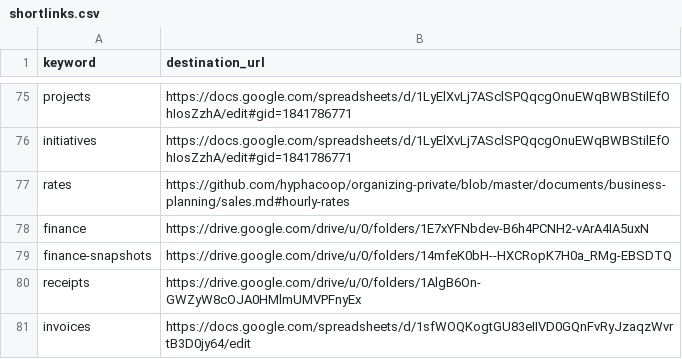
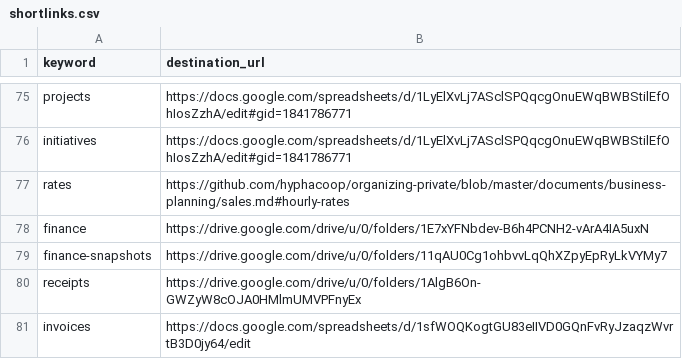
Before and after one commit to hyphacoop/configurations, a CSV file: hyphacoop/shortlinks/shortlinks.csv, drawn as a sheet; only a part is shown, gaps mark what is left out.

Commit message:
Update shortlinks.csv

```diff
--- a/hyphacoop/shortlinks/shortlinks.csv
+++ b/hyphacoop/shortlinks/shortlinks.csv
@@ -78,3 +78,3 @@ rates,https://github.com/hyphacoop/organizing-private/blob/master/documents/busi
 finance,https://drive.google.com/drive/u/0/folders/1E7xYFNbdev-B6h4PCNH2-vArA4IA5uxN
-finance-snapshots,https://drive.google.com/drive/u/0/folders/14mfeK0bH--HXCRopK7H0a_RMg-EBSDTQ
+finance-snapshots,https://drive.google.com/drive/u/0/folders/11qAU0Cg1ohbvvLqQhXZpyEpRyLkVYMy7
 receipts,https://drive.google.com/drive/u/0/folders/1AlgB6On-GWZyW8cOJA0HMlmUMVPFnyEx
```
